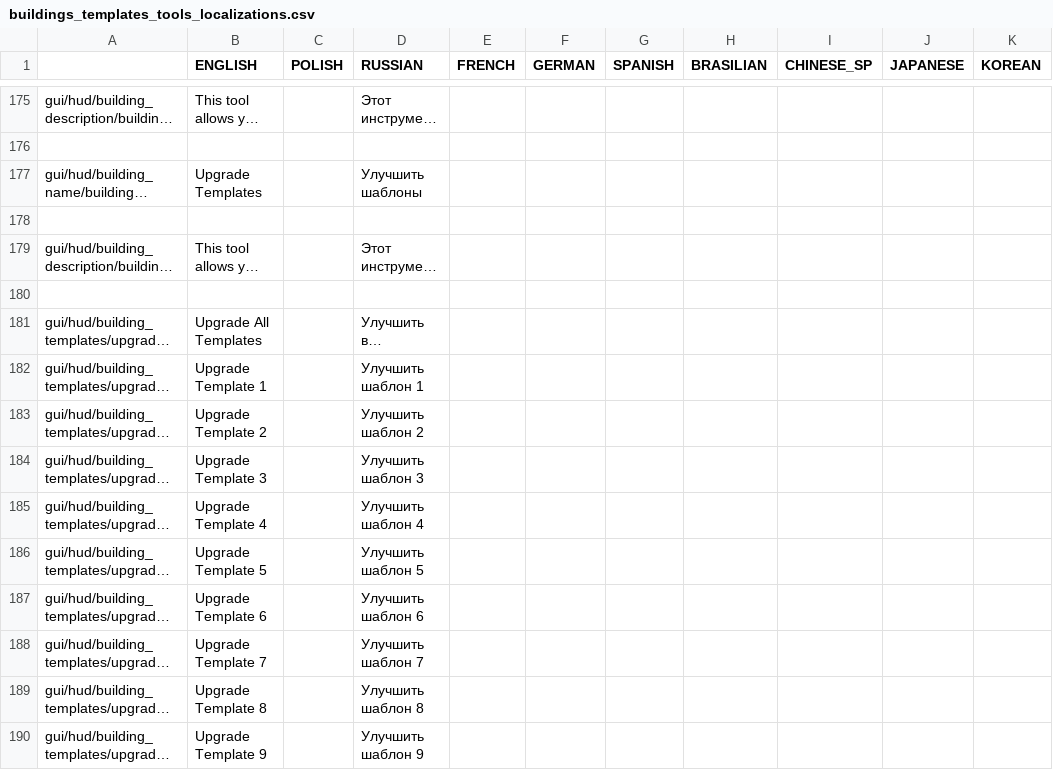
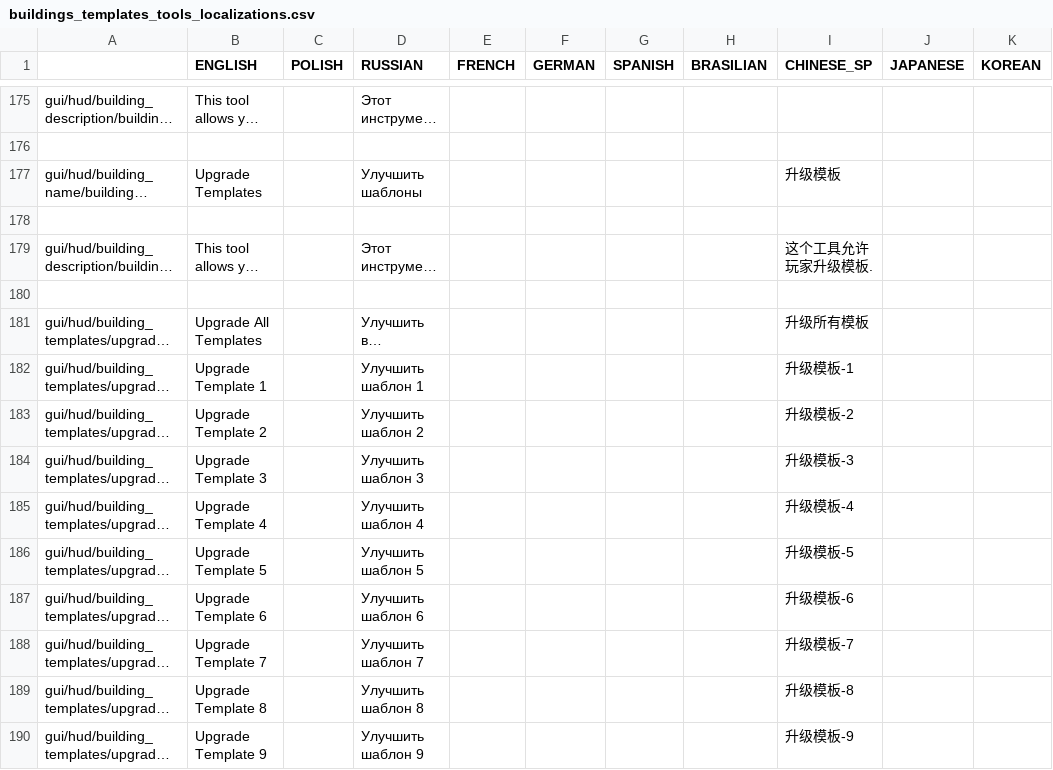
Before and after one commit to PonomarevDmitry/RiftbreakersMods, a CSV file: BuildingsTemplatesTools/gui/buildings_templates_tools_localizations.csv, drawn as a sheet; only a part is shown, gaps mark what is left out; long unchanged cells end in …; the diff covers the shown part only; the diff names each change by its address in the sheet, - before the commit and + after, or states it on an @@ line.

```diff
--- a/BuildingsTemplatesTools/gui/buildings_templates_tools_localizations.csv
+++ b/BuildingsTemplatesTools/gui/buildings_templates_tools_localizations.csv
-I177 (CHINESE_SP): (empty)
+I177 (CHINESE_SP): 升级模板
-I179 (CHINESE_SP): (empty)
+I179 (CHINESE_SP): 这个工具允许玩家升级模板.
-I181 (CHINESE_SP): (empty)
+I181 (CHINESE_SP): 升级所有模板
-I182 (CHINESE_SP): (empty)
+I182 (CHINESE_SP): 升级模板-1
-I183 (CHINESE_SP): (empty)
+I183 (CHINESE_SP): 升级模板-2
-I184 (CHINESE_SP): (empty)
+I184 (CHINESE_SP): 升级模板-3
-I185 (CHINESE_SP): (empty)
+I185 (CHINESE_SP): 升级模板-4
-I186 (CHINESE_SP): (empty)
+I186 (CHINESE_SP): 升级模板-5
-I187 (CHINESE_SP): (empty)
+I187 (CHINESE_SP): 升级模板-6
-I188 (CHINESE_SP): (empty)
+I188 (CHINESE_SP): 升级模板-7
-I189 (CHINESE_SP): (empty)
+I189 (CHINESE_SP): 升级模板-8
-I190 (CHINESE_SP): (empty)
+I190 (CHINESE_SP): 升级模板-9
```
Also changed, not shown: 2 added rows and 17 edited cells elsewhere in this file, 3 other files.
